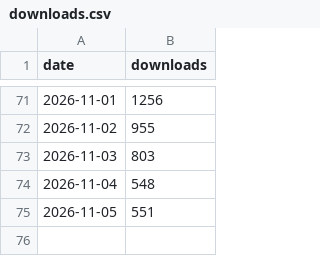
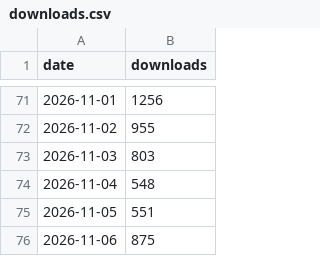
Before and after one commit to samuelQueiros/EscritorioDoBaianoNaRede, a CSV file: downloads.csv, drawn as a sheet; only a part is shown, gaps mark what is left out.

```diff
--- a/downloads.csv
+++ b/downloads.csv
@@ -75 +75,2 @@ date,downloads
 2026-11-05,551
+2026-11-06,875
```
Also changed, not shown: 1 other file.
